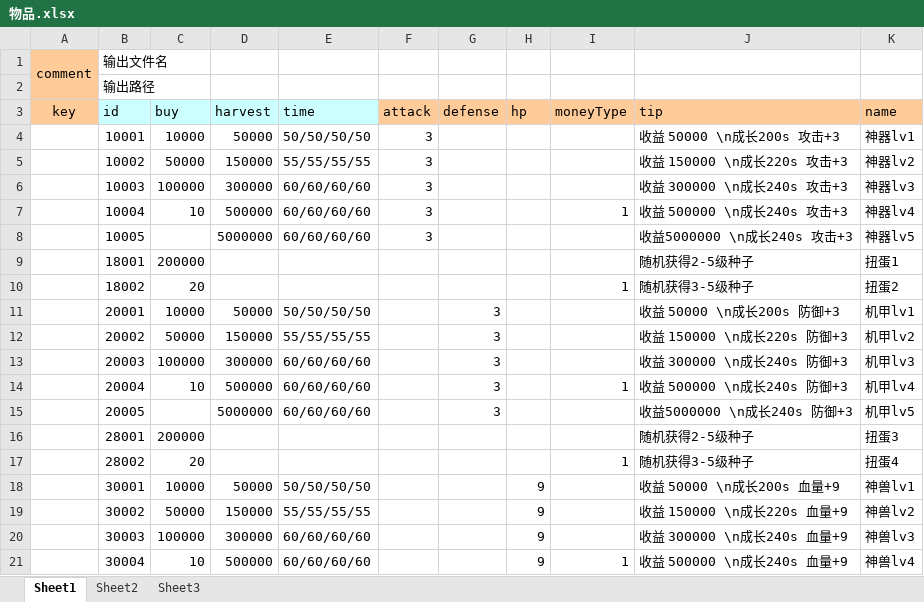
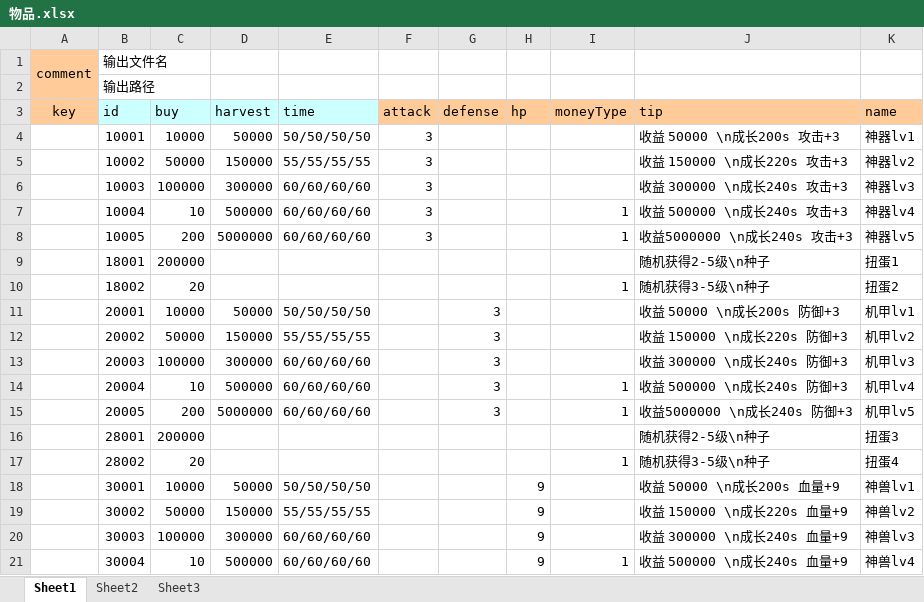
Before and after one commit to nsnwz/youjiang_svr, an Excel workbook: config/data/物品.xlsx, sheet Sheet1, drawn as a sheet; only a part is shown; values as stored, in another font and other column widths than the file's, no borders; the diff covers the shown part only; the diff names each change by its address in the sheet, - before the commit and + after, or states it on an @@ line.

```diff
--- a/config/data/物品.xlsx (sheet Sheet1)
+++ b/config/data/物品.xlsx (sheet Sheet1)
-C8 (buy): (empty)
+C8 (buy): 200
-I8 (moneyType): (empty)
+I8 (moneyType): 1
-J9 (tip): 随机获得2-5级种子
+J9 (tip): 随机获得2-5级\n种子
-J10 (tip): 随机获得3-5级种子
+J10 (tip): 随机获得3-5级\n种子
-C15 (buy): (empty)
+C15 (buy): 200
-I15 (moneyType): (empty)
+I15 (moneyType): 1
-J16 (tip): 随机获得2-5级种子
+J16 (tip): 随机获得2-5级\n种子
-J17 (tip): 随机获得3-5级种子
+J17 (tip): 随机获得3-5级\n种子
```
Also changed, not shown: 1 added row and 8 edited cells elsewhere in this sheet, config/data/剧情战斗配置.xlsx, config/data/商品价格表.xlsx, 9 other files.
